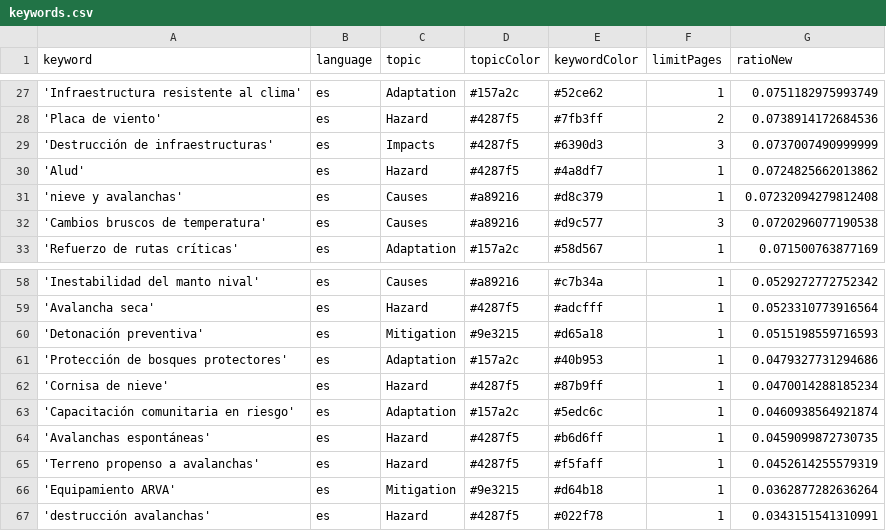
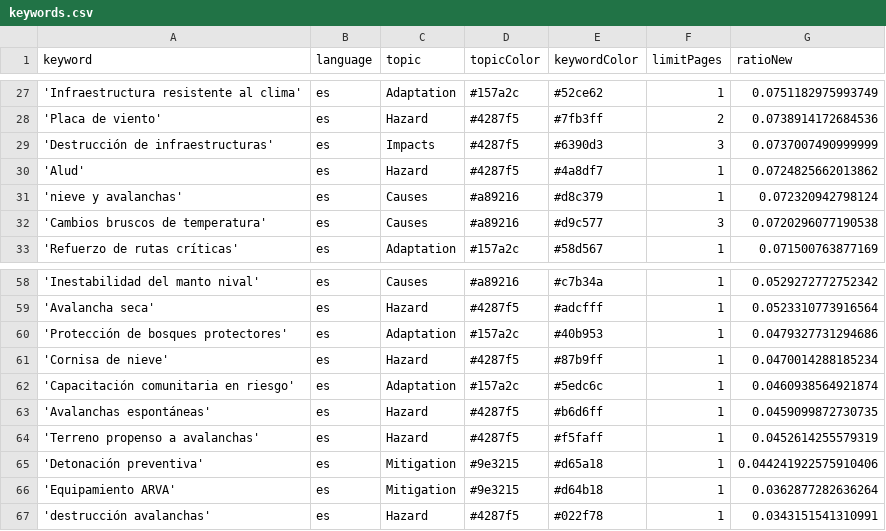
Before and after one commit to picawe-news/AvalanchaIsComing, a CSV file: keywords.csv, drawn as a sheet; only a part is shown, gaps mark what is left out.

Commit message:
Commit from GitHub Actions (harvest:0.0)

```diff
--- a/keywords.csv
+++ b/keywords.csv
@@ -30,3 +30,3 @@ keyword,language,topic,topicColor,keywordColor,limitPages,ratioNew
 'Alud',es,Hazard,#4287f5,#4a8df7,1,0.0724825662013862
-'nieve y avalanchas',es,Causes,#a89216,#d8c379,1,0.07232094279812408
+'nieve y avalanchas',es,Causes,#a89216,#d8c379,1,0.072320942798124
 'Cambios bruscos de temperatura',es,Causes,#a89216,#d9c577,3,0.0720296077190538
@@ -59,3 +59,2 @@ keyword,language,topic,topicColor,keywordColor,limitPages,ratioNew
 'Avalancha seca',es,Hazard,#4287f5,#adcfff,1,0.0523310773916564
-'Detonación preventiva',es,Mitigation,#9e3215,#d65a18,1,0.0515198559716593
 'Protección de bosques protectores',es,Adaptation,#157a2c,#40b953,1,0.0479327731294686
@@ -65,2 +64,3 @@ keyword,language,topic,topicColor,keywordColor,limitPages,ratioNew
 'Terreno propenso a avalanchas',es,Hazard,#4287f5,#f5faff,1,0.0452614255579319
+'Detonación preventiva',es,Mitigation,#9e3215,#d65a18,1,0.044241922575910406
 'Equipamiento ARVA',es,Mitigation,#9e3215,#d64b18,1,0.0362877282636264
```
